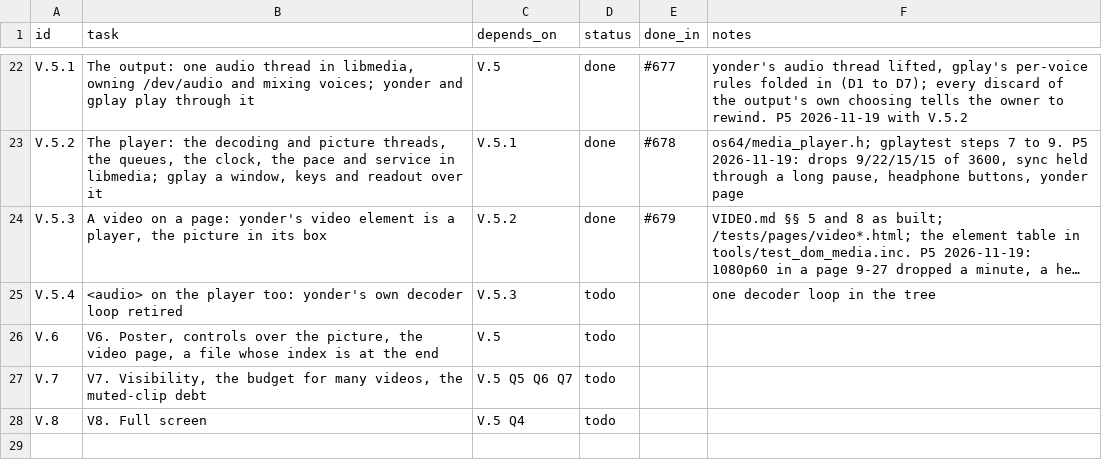
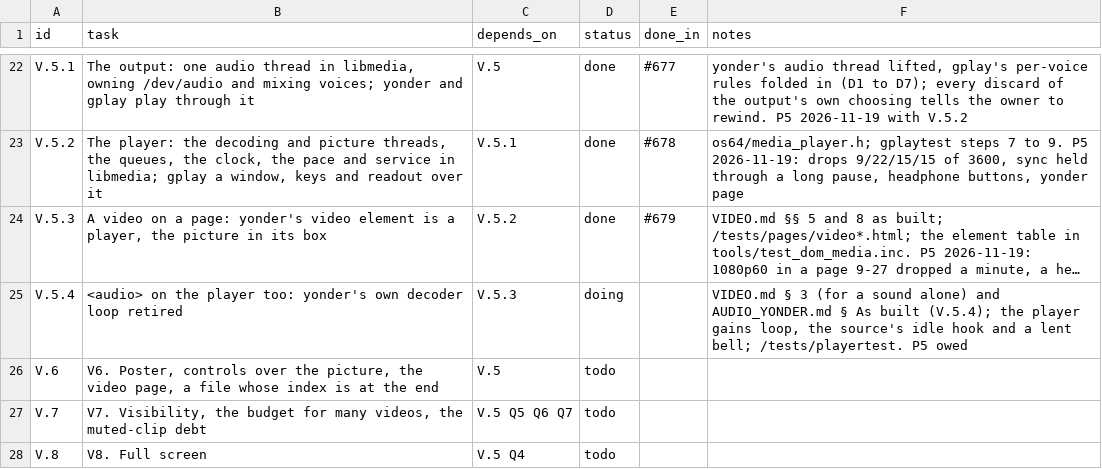
Before and after one commit to VBWizard/os64, a CSV file: docs/design/pending/VIDEO_TRACKER.csv, drawn as a sheet; only a part is shown, gaps mark what is left out; long unchanged cells end in …; the diff names each change by its address in the sheet, - before the commit and + after, or states it on an @@ line.

```diff
--- a/docs/design/pending/VIDEO_TRACKER.csv
+++ b/docs/design/pending/VIDEO_TRACKER.csv
-D25 (status): todo
+D25 (status): doing
-F25 (notes): one decoder loop in the tree
+F25 (notes): VIDEO.md § 3 (for a sound alone) and AUDIO_YONDER.md § As built (V.5.4); the player gains loop, the source's idle hook and a lent bell; /tests/playertest. P5 owed
```
Also changed, not shown: 19 other files.
